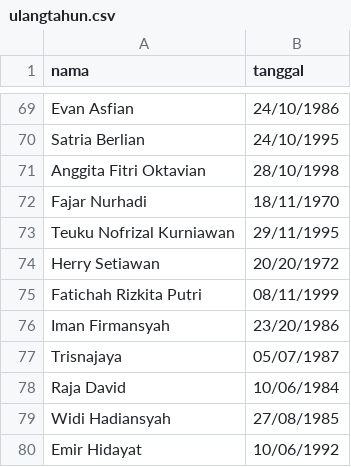
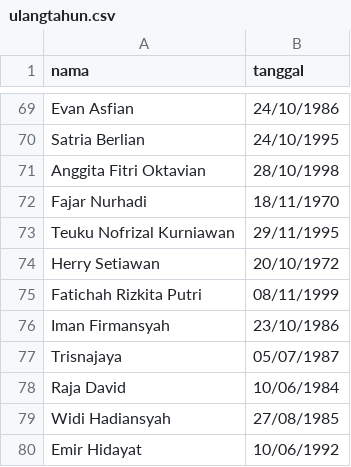
Before and after one commit to wahyuasyri/kalender_ultah, a CSV file: ulangtahun.csv, drawn as a sheet; only a part is shown, gaps mark what is left out.

Commit message:
Update ulangtahun.csv

```diff
--- a/ulangtahun.csv
+++ b/ulangtahun.csv
@@ -73,5 +73,5 @@ Fajar Nurhadi,18/11/1970
 Teuku Nofrizal Kurniawan,29/11/1995
-Herry Setiawan,20/20/1972
+Herry Setiawan,20/10/1972
 Fatichah Rizkita Putri,08/11/1999
-Iman Firmansyah,23/20/1986
+Iman Firmansyah,23/10/1986
 Trisnajaya,05/07/1987
```
